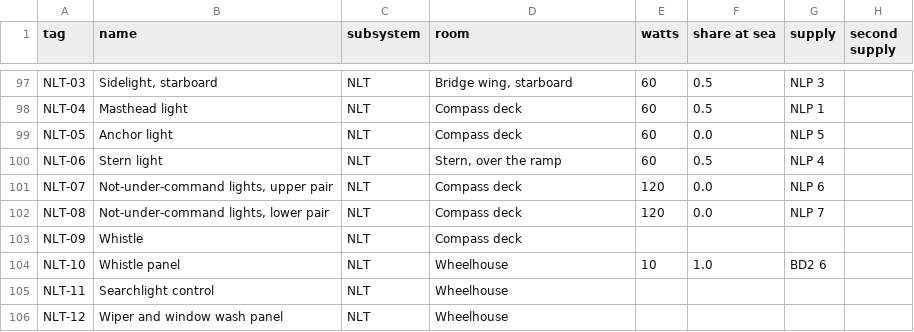
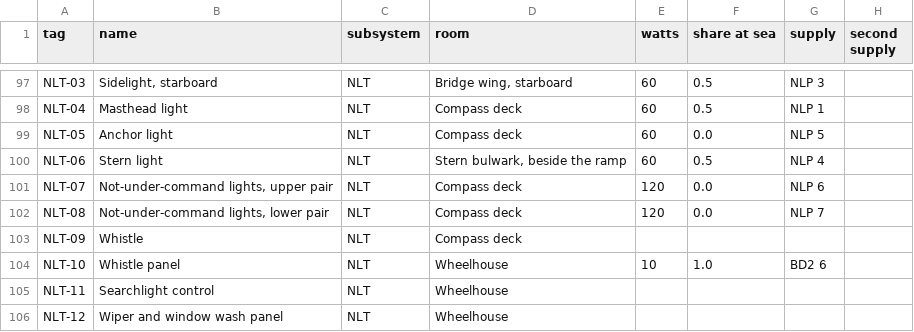
Before and after one commit to nj22az/nj22az.github.io, a CSV file: ferry/systems/out/bridge-components.csv, drawn as a sheet; only a part is shown, gaps mark what is left out; the diff names each change by its address in the sheet, - before the commit and + after, or states it on an @@ line.

```diff
--- a/ferry/systems/out/bridge-components.csv
+++ b/ferry/systems/out/bridge-components.csv
-D100 (room): Stern, over the ramp
+D100 (room): Stern bulwark, beside the ramp
```
Also changed, not shown: ferry/yard/document-register.csv, 32 other files.
